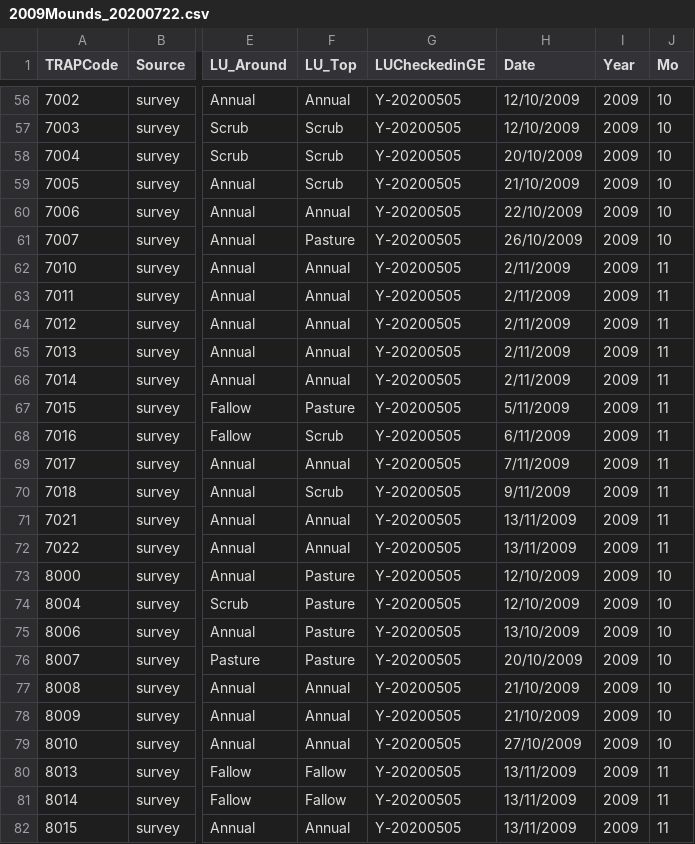
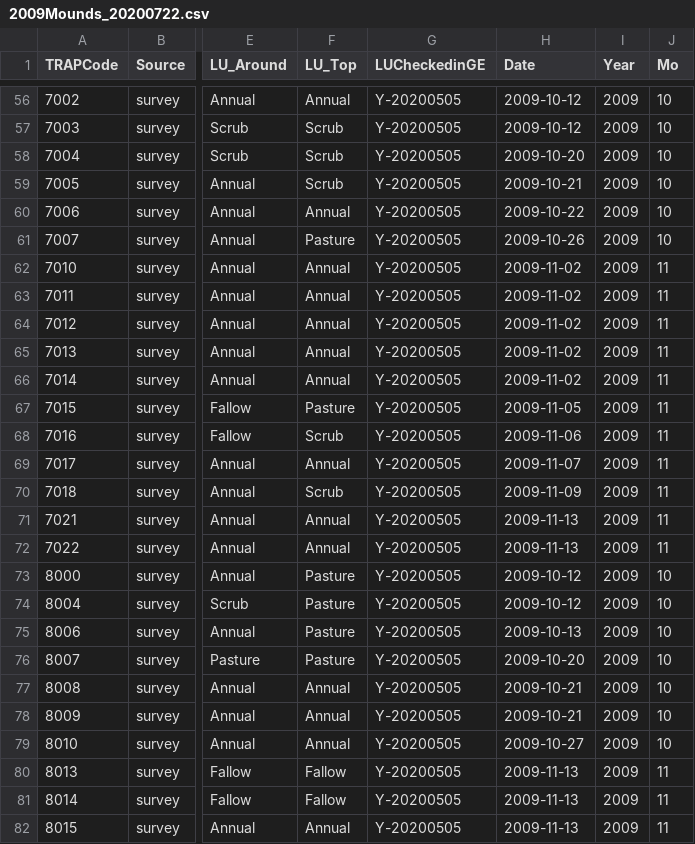
Before and after one commit to adivea/MoundMerging2020, a CSV file: raw_data/2009Mounds_20200722.csv, drawn as a sheet; only a part is shown, gaps mark what is left out; the diff covers the shown part only; the diff names each change by its address in the sheet, - before the commit and + after, or states it on an @@ line.

```diff
--- a/raw_data/2009Mounds_20200722.csv
+++ b/raw_data/2009Mounds_20200722.csv
-H56:H57 (Date): 12/10/2009
+H56:H57 (Date): 2009-10-12
-H58 (Date): 20/10/2009
+H58 (Date): 2009-10-20
-H59 (Date): 21/10/2009
+H59 (Date): 2009-10-21
-H60 (Date): 22/10/2009
+H60 (Date): 2009-10-22
-H61 (Date): 26/10/2009
+H61 (Date): 2009-10-26
-H62:H66 (Date): 2/11/2009
+H62:H66 (Date): 2009-11-02
-H67 (Date): 5/11/2009
+H67 (Date): 2009-11-05
-H68 (Date): 6/11/2009
+H68 (Date): 2009-11-06
-H69 (Date): 7/11/2009
+H69 (Date): 2009-11-07
-H70 (Date): 9/11/2009
+H70 (Date): 2009-11-09
-H71:H72 (Date): 13/11/2009
+H71:H72 (Date): 2009-11-13
-H73:H74 (Date): 12/10/2009
+H73:H74 (Date): 2009-10-12
-H75 (Date): 13/10/2009
+H75 (Date): 2009-10-13
-H76 (Date): 20/10/2009
+H76 (Date): 2009-10-20
-H77:H78 (Date): 21/10/2009
+H77:H78 (Date): 2009-10-21
-H79 (Date): 27/10/2009
+H79 (Date): 2009-10-27
-H80:H82 (Date): 13/11/2009
+H80:H82 (Date): 2009-11-13
```
Also changed, not shown: 1 added row and 54 edited cells elsewhere in this file, 3 other files.
